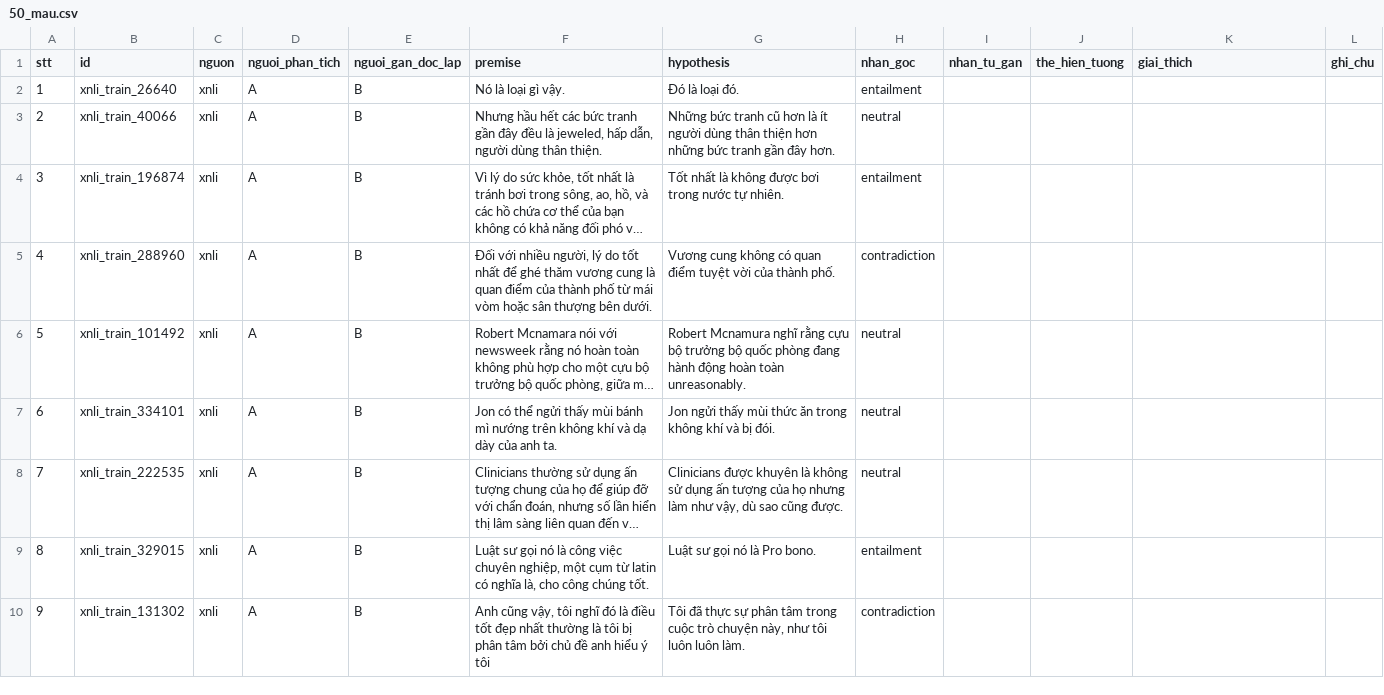
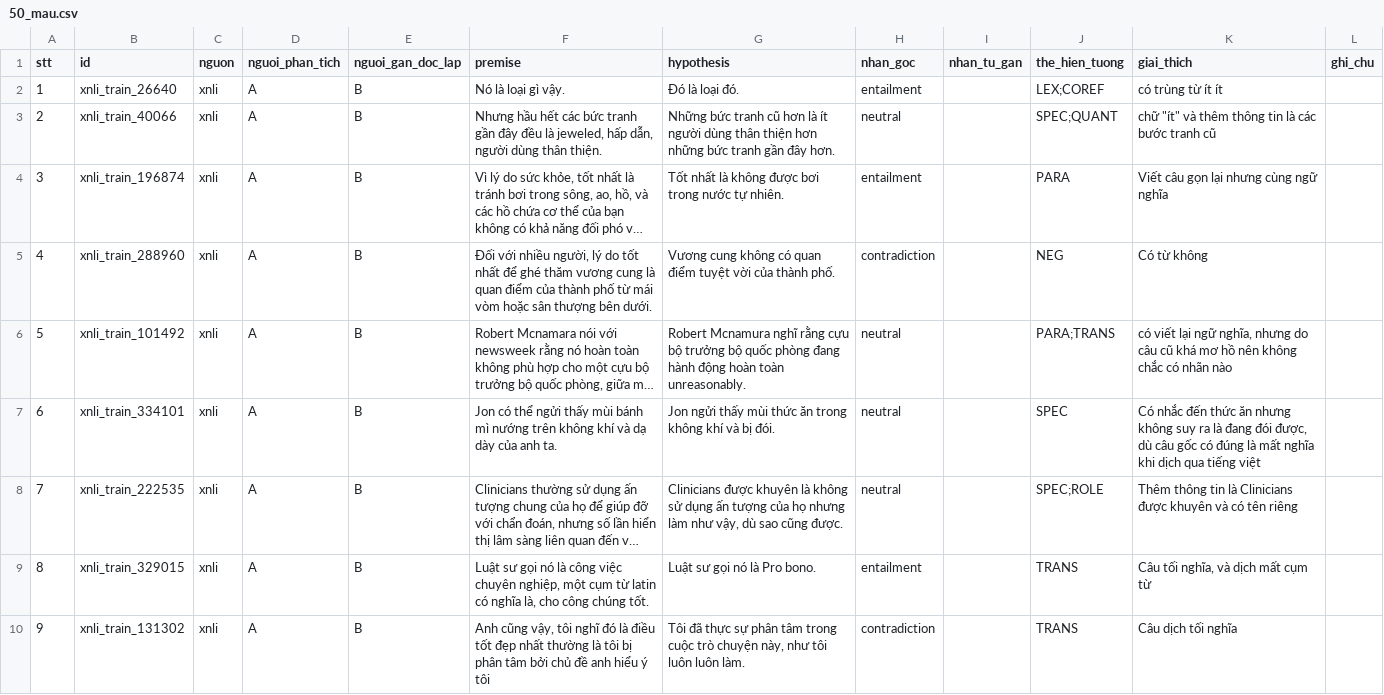
Before and after one commit to quanuiter/NLI, a CSV file: data/manual/50_mau.csv, drawn as a sheet; only a part is shown; long unchanged cells end in …; the diff covers the shown part only; the diff names each change by its address in the sheet, - before the commit and + after, or states it on an @@ line.

Commit message:
Phân tích thủ công 25 mẫu XNLI (Quân); check_manual chấp nhận dấu phẩy giữa các thẻ

```diff
--- a/data/manual/50_mau.csv
+++ b/data/manual/50_mau.csv
-J2 (the_hien_tuong): (empty)
+J2 (the_hien_tuong): LEX;COREF
-K2 (giai_thich): (empty)
+K2 (giai_thich): có trùng từ ít ít
-J3 (the_hien_tuong): (empty)
+J3 (the_hien_tuong): SPEC;QUANT
-K3 (giai_thich): (empty)
+K3 (giai_thich): chữ "ít" và thêm thông tin là các bước tranh cũ
-J4 (the_hien_tuong): (empty)
+J4 (the_hien_tuong): PARA
-K4 (giai_thich): (empty)
+K4 (giai_thich): Viết câu gọn lại nhưng cùng ngữ nghĩa
-J5 (the_hien_tuong): (empty)
+J5 (the_hien_tuong): NEG
-K5 (giai_thich): (empty)
+K5 (giai_thich): Có từ không
-J6 (the_hien_tuong): (empty)
+J6 (the_hien_tuong): PARA;TRANS
-K6 (giai_thich): (empty)
+K6 (giai_thich): có viết lại ngữ nghĩa, nhưng do câu cũ khá mơ hồ nên không chắc có nhãn nào
-J7 (the_hien_tuong): (empty)
+J7 (the_hien_tuong): SPEC
-K7 (giai_thich): (empty)
+K7 (giai_thich): Có nhắc đến thức ăn nhưng không suy ra là đang đói được, dù câu gốc có đúng là mất nghĩa khi dịch qua tiếng việt
-J8 (the_hien_tuong): (empty)
+J8 (the_hien_tuong): SPEC;ROLE
-K8 (giai_thich): (empty)
+K8 (giai_thich): Thêm thông tin là Clinicians được khuyên và có tên riêng
-J9:J10 (the_hien_tuong): (empty)
+J9:J10 (the_hien_tuong): TRANS
-K9 (giai_thich): (empty)
+K9 (giai_thich): Câu tối nghĩa, và dịch mất cụm từ
-K10 (giai_thich): (empty)
+K10 (giai_thich): Câu dịch tối nghĩa
```
Also changed, not shown: 32 edited cells elsewhere in this file, 1 other file.
